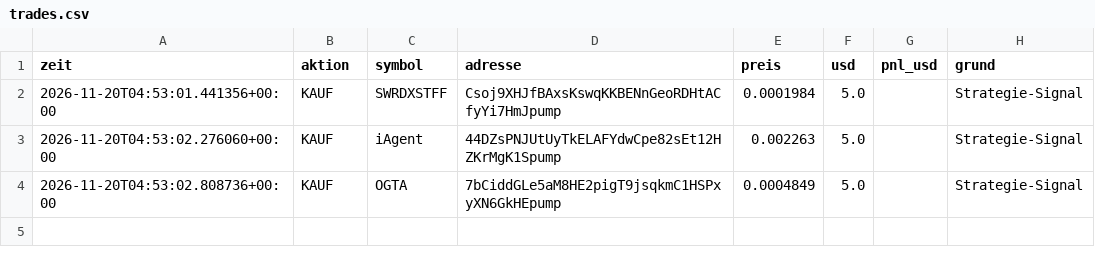
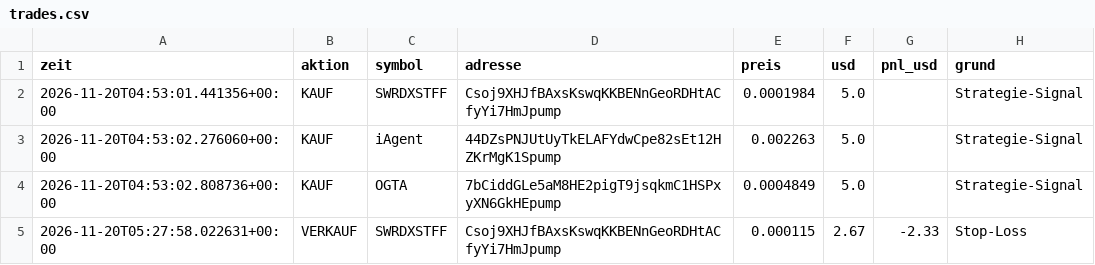
Before and after one commit to giulianovaccaro1-svg/Memcoin-bot, a CSV file: trades.csv, drawn as a sheet.

```diff
--- a/trades.csv
+++ b/trades.csv
@@ -4 +4,2 @@ zeit,aktion,symbol,adresse,preis,usd,pnl_usd,grund
 2026-11-20T04:53:02.808736+00:00,KAUF,OGTA,7bCiddGLe5aM8HE2pigT9jsqkmC1HSPxyXN6GkHEpump,0.0004849,5.0,,Strategie-Signal
+2026-11-20T05:27:58.022631+00:00,VERKAUF,SWRDXSTFF,Csoj9XHJfBAxsKswqKKBENnGeoRDHtACfyYi7HmJpump,0.000115,2.67,-2.33,Stop-Loss
```
Also changed, not shown: 2 other files.
